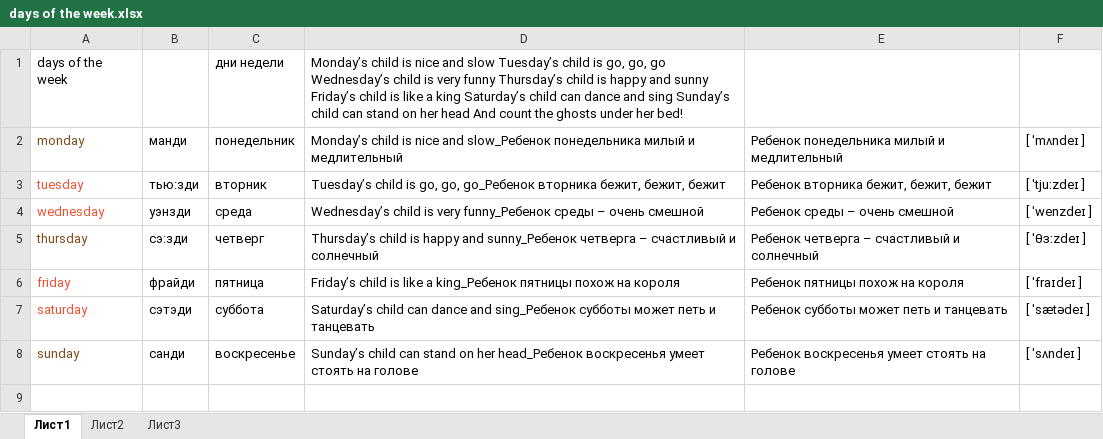
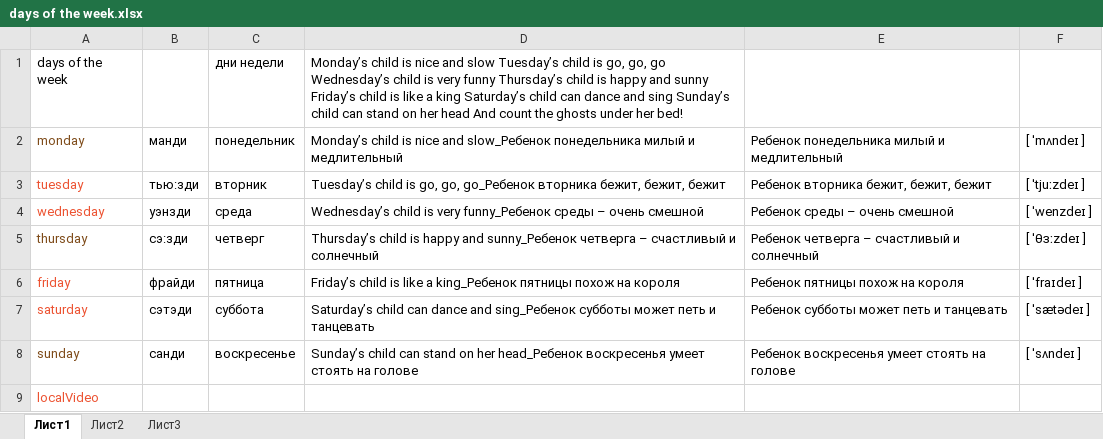
Before and after one commit to zaswed76/sling, an Excel workbook: lingvo2/dictionaries/days of the week/days of the week.xlsx, sheet Лист1, drawn as a sheet; values as stored, in another font and other column widths than the file's, no borders; the diff names each change by its address in the sheet, - before the commit and + after, or states it on an @@ line.

```diff
--- a/lingvo2/dictionaries/days of the week/days of the week.xlsx (sheet Лист1)
+++ b/lingvo2/dictionaries/days of the week/days of the week.xlsx (sheet Лист1)
+row 9: localVideo
```
Also changed, not shown: 18 other files.
